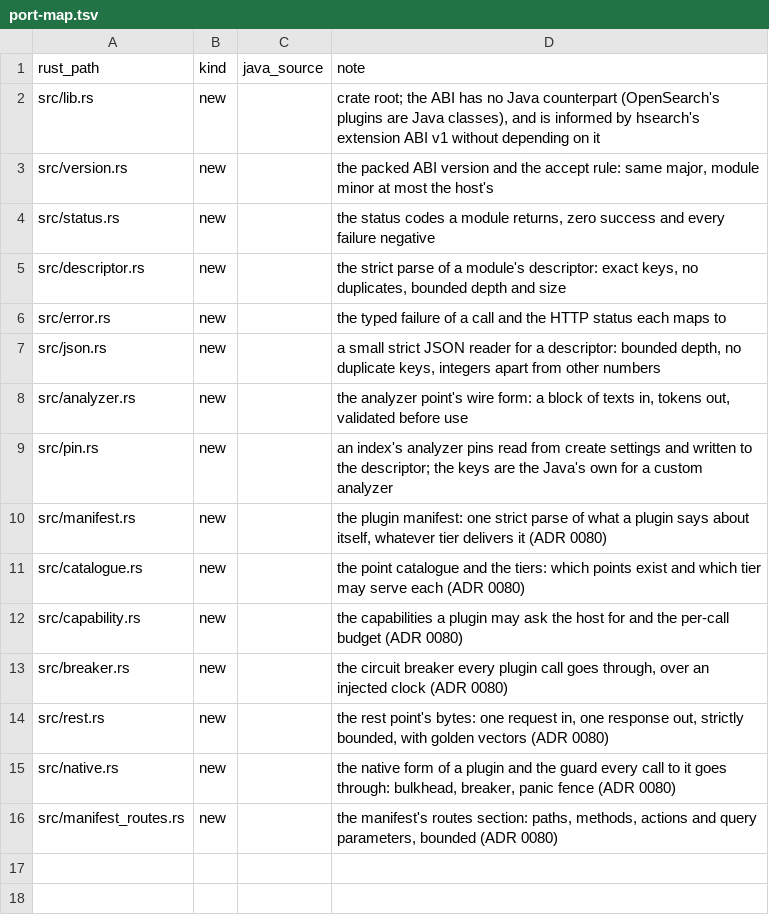
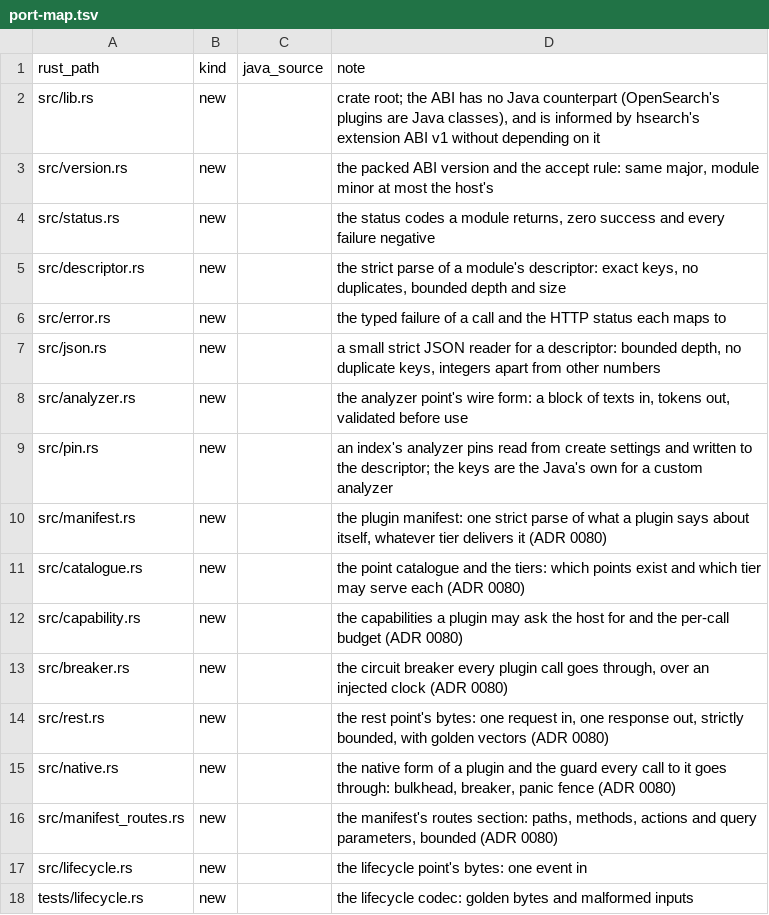
Before and after one commit to huyz0/opensearch-serverless, a TSV file: crates/ext/port-map.tsv, drawn as a sheet; the diff names each change by its address in the sheet, - before the commit and + after, or states it on an @@ line.

```diff
--- a/crates/ext/port-map.tsv
+++ b/crates/ext/port-map.tsv
+row 17: src/lifecycle.rs | new |  | the lifecycle point's bytes: one event in
+row 18: tests/lifecycle.rs | new |  | the lifecycle codec: golden bytes and malformed inputs
```
Also changed, not shown: crates/node/port-map.tsv, 19 other files.
